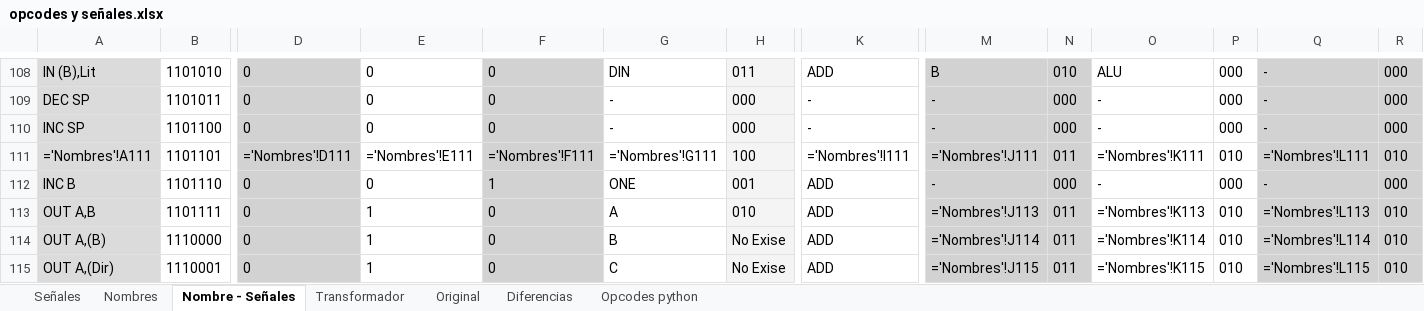
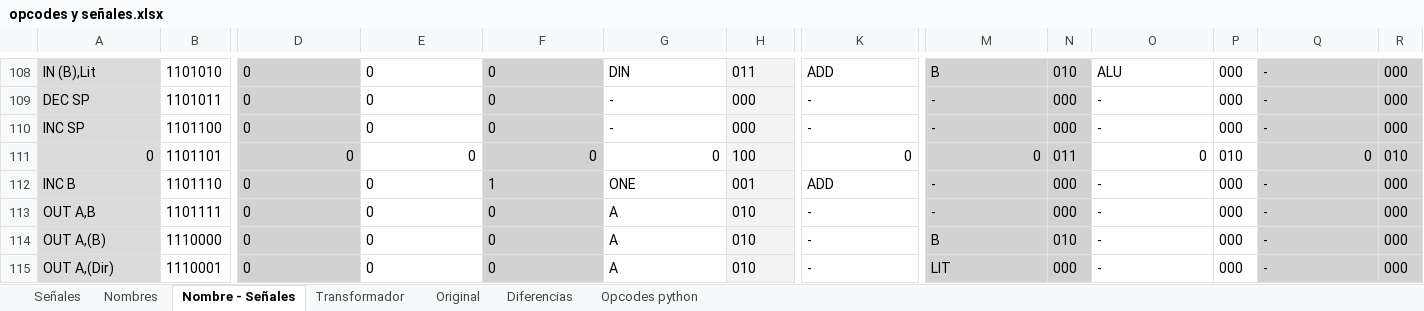
Before and after one commit to nacosta-cl/OldArq, an Excel workbook: opcodes y señales.xlsx, sheet Nombre - Señales, drawn as a sheet; only a part is shown, gaps mark what is left out; values as stored, in another font and other column widths than the file's, no borders; formulas without a stored value are shown as written; the diff covers the shown part only; the diff names each change by its address in the sheet, - before the commit and + after, or states it on an @@ line.

```diff
--- a/opcodes y señales.xlsx (sheet Nombre - Señales)
+++ b/opcodes y señales.xlsx (sheet Nombre - Señales)
-A111: ='Nombres'!A111
+A111: 0
-D111: ='Nombres'!D111
+D111: 0
-E111: ='Nombres'!E111
+E111: 0
-F111: ='Nombres'!F111
+F111: 0
-G111: ='Nombres'!G111
+G111: 0
-K111: ='Nombres'!I111
+K111: 0
-M111: ='Nombres'!J111
+M111: 0
-O111: ='Nombres'!K111
+O111: 0
-Q111: ='Nombres'!L111
+Q111: 0
-E113:E115: 1
+E113:E115: 0
-K113:K115: ADD
+K113:K115: -
-M113: ='Nombres'!J113
+M113: -
-N113: 011
+N113: 000
-O113: ='Nombres'!K113
+O113: -
-P113:P115: 010
+P113:P115: 000
-Q113: ='Nombres'!L113
+Q113: -
-R113:R115: 010
+R113:R115: 000
-G114: B
+G114: A
-H114:H115: No Exise
+H114:H115: 010
-M114: ='Nombres'!J114
+M114: B
-N114: 011
+N114: 010
-O114: ='Nombres'!K114
+O114: -
-Q114: ='Nombres'!L114
+Q114: -
-G115: C
+G115: A
-M115: ='Nombres'!J115
+M115: LIT
-N115: 011
+N115: 000
-O115: ='Nombres'!K115
+O115: -
-Q115: ='Nombres'!L115
+Q115: -
```
Also changed, not shown: 408 edited cells elsewhere in this sheet, sheet Señales, sheet Diferencias, sheet Opcodes python, sheet Original, sheet Nombres, formulas that keep their value, 1 other file.
